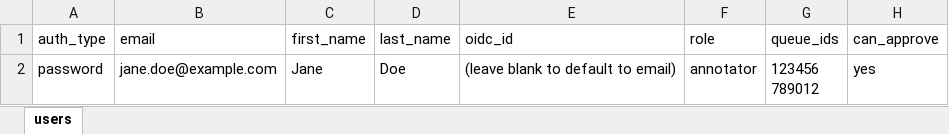
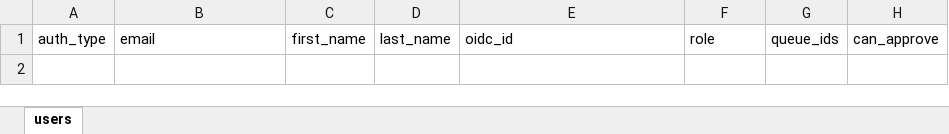
Before and after one commit to siarhei-leuchanka/rossum-user-loader, an Excel workbook: templates/user_load_template.xlsx, sheet users, drawn as a sheet; values as stored, in another font and other column widths than the file's, no borders; ↵ is a line break in a cell; the diff names each change by its address in the sheet, - before the commit and + after, or states it on an @@ line.

```diff
--- a/templates/user_load_template.xlsx (sheet users)
+++ b/templates/user_load_template.xlsx (sheet users)
-row 2: password | jane.doe@example.com | Jane | Doe | (leave blank to default to email) | annotator | 123456 ↵ 789012 | yes
```
Also changed, not shown: 2 other files.
